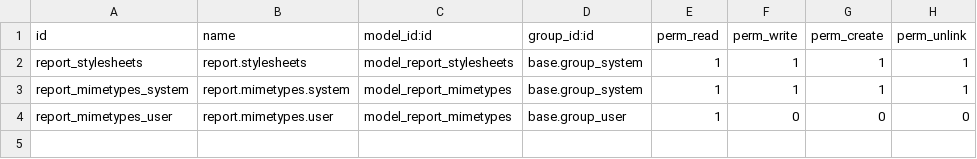
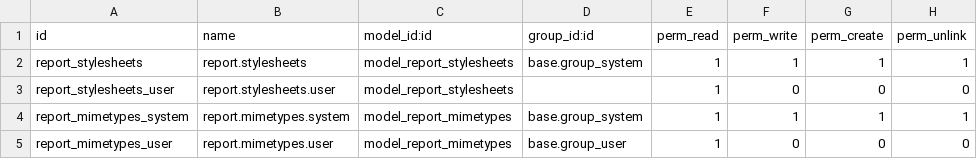
Before and after one commit to jay-allianz/addons_sunprosolar, a CSV file: sunprosolar/report_aeroo/security/ir.model.access.csv, drawn as a sheet.

```diff
--- a/sunprosolar/report_aeroo/security/ir.model.access.csv
+++ b/sunprosolar/report_aeroo/security/ir.model.access.csv
@@ -2,2 +2,3 @@
 "report_stylesheets","report.stylesheets","model_report_stylesheets","base.group_system",1,1,1,1
+"report_stylesheets_user","report.stylesheets.user","model_report_stylesheets",,1,0,0,0
 "report_mimetypes_system","report.mimetypes.system","model_report_mimetypes","base.group_system",1,1,1,1
```
Also changed, not shown: 34 other files.
